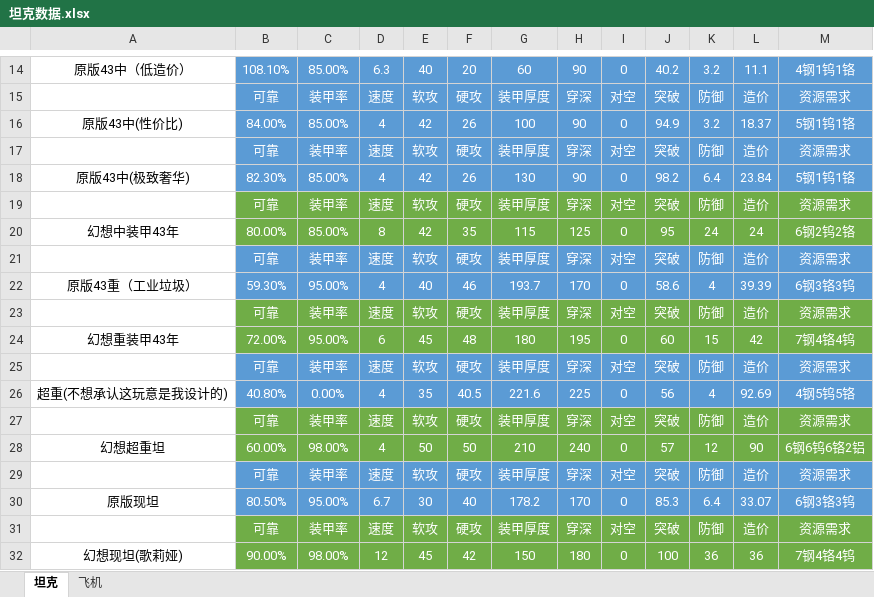
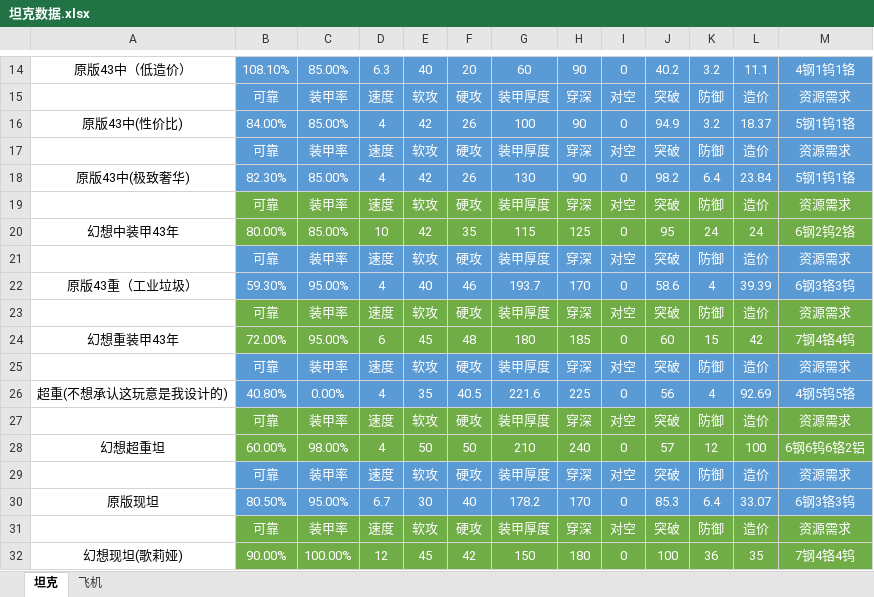
Before and after one commit to groupleader521/touhou114bate, an Excel workbook: 坦克数据.xlsx, sheet 坦克, drawn as a sheet; only a part is shown, gaps mark what is left out; values as stored, in another font and other column widths than the file's, no borders; the diff names each change by its address in the sheet, - before the commit and + after, or states it on an @@ line.

```diff
--- a/坦克数据.xlsx (sheet 坦克)
+++ b/坦克数据.xlsx (sheet 坦克)
-D20: 8
+D20: 10
-H24: 195
+H24: 185
-L28: 90
+L28: 100
-C32: 98.00%
+C32: 100.00%
-L32: 36
+L32: 35
```
Also changed, not shown: sheet 飞机, 2 other files.
